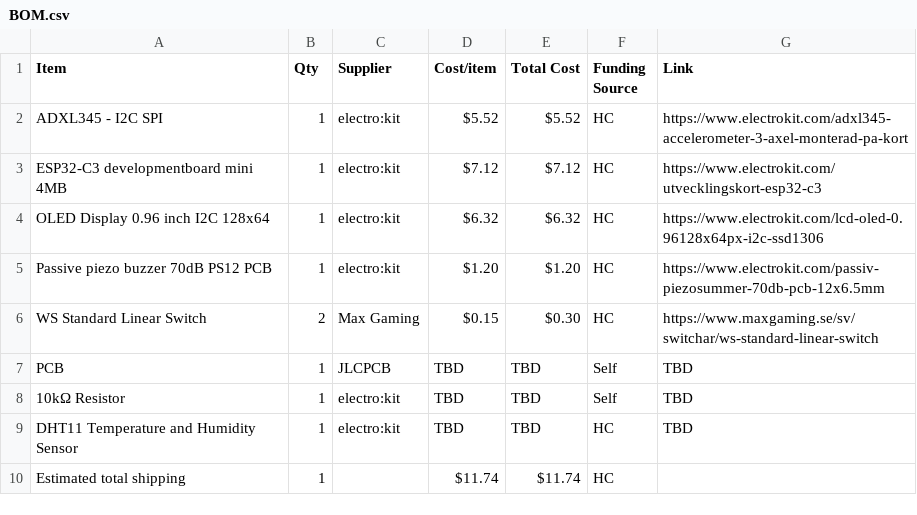
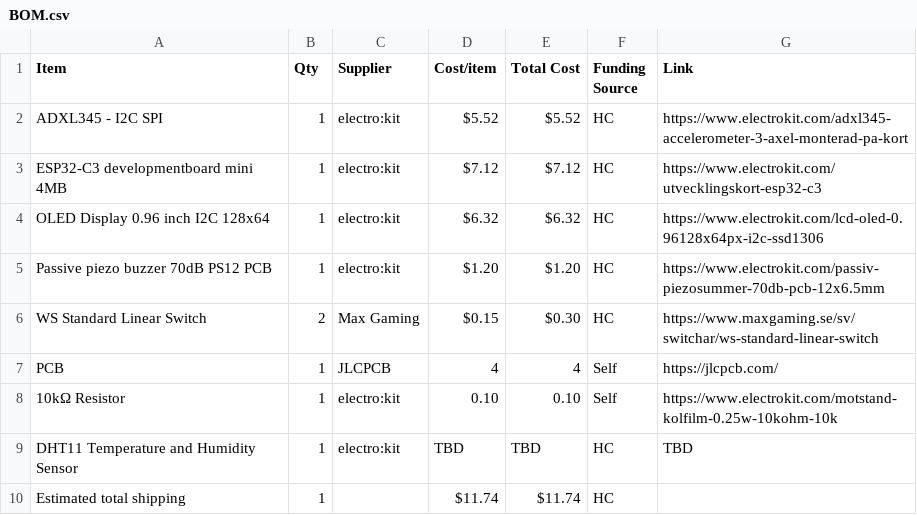
Before and after one commit to parv20250-dot/Sunbie, a CSV file: BOM.csv, drawn as a sheet.

Commit message:
Update BOM.csv with new component details
Updated PCB and 10kΩ Resistor entries with new pricing and links.

```diff
--- a/BOM.csv
+++ b/BOM.csv
@@ -6,4 +6,4 @@ Passive piezo buzzer 70dB PS12 PCB,1,electro:kit,$1.20,$1.20,HC,https://www.elec
 WS Standard Linear Switch,2,Max Gaming,$0.15,$0.30,HC,https://www.maxgaming.se/sv/switchar/ws-standard-linear-switch
-PCB,1,JLCPCB,TBD,TBD,Self,TBD
-10kΩ Resistor,1,electro:kit,TBD,TBD,Self,TBD
+PCB,1,JLCPCB,4,4,Self,https://jlcpcb.com/
+10kΩ Resistor,1,electro:kit,0.10,0.10,Self,https://www.electrokit.com/motstand-kolfilm-0.25w-10kohm-10k
 DHT11 Temperature and Humidity Sensor,1,electro:kit,TBD,TBD,HC,TBD
```
